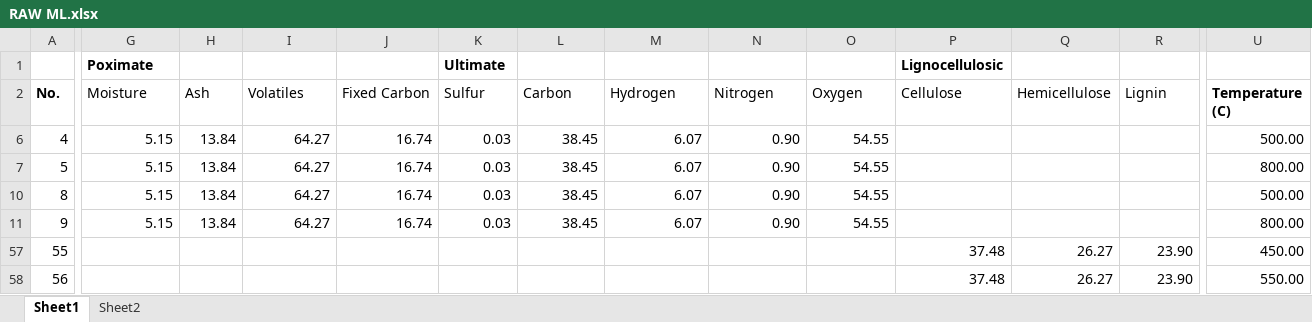
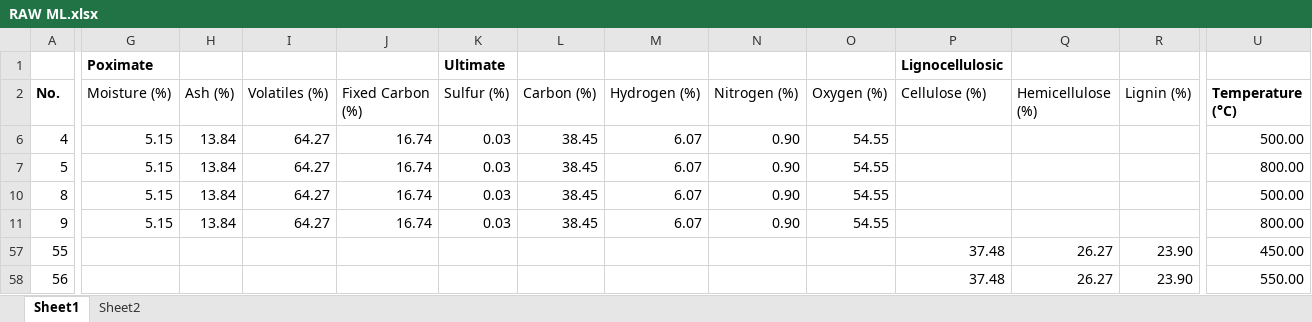
Before and after one commit to kristantojonas/paper14, an Excel workbook: RAW ML.xlsx, sheet Sheet1, drawn as a sheet; only a part is shown, gaps mark what is left out; values as stored, in another font and other column widths than the file's, no borders; the diff names each change by its address in the sheet, - before the commit and + after, or states it on an @@ line.

```diff
--- a/RAW ML.xlsx (sheet Sheet1)
+++ b/RAW ML.xlsx (sheet Sheet1)
-G2: Moisture
+G2: Moisture (%)
-H2: Ash
+H2: Ash (%)
-I2: Volatiles
+I2: Volatiles (%)
-J2: Fixed Carbon
+J2: Fixed Carbon (%)
-K2: Sulfur
+K2: Sulfur (%)
-L2: Carbon
+L2: Carbon (%)
-M2: Hydrogen
+M2: Hydrogen (%)
-N2: Nitrogen
+N2: Nitrogen (%)
-O2: Oxygen
+O2: Oxygen (%)
-P2: Cellulose
+P2: Cellulose (%)
-Q2: Hemicellulose
+Q2: Hemicellulose (%)
-R2: Lignin
+R2: Lignin (%)
-U2: Temperature (C)
+U2: Temperature (°C)
```
Also changed, not shown: 8 other files.
